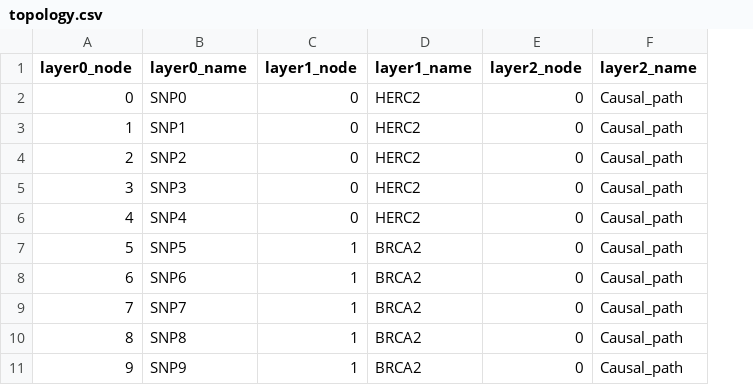
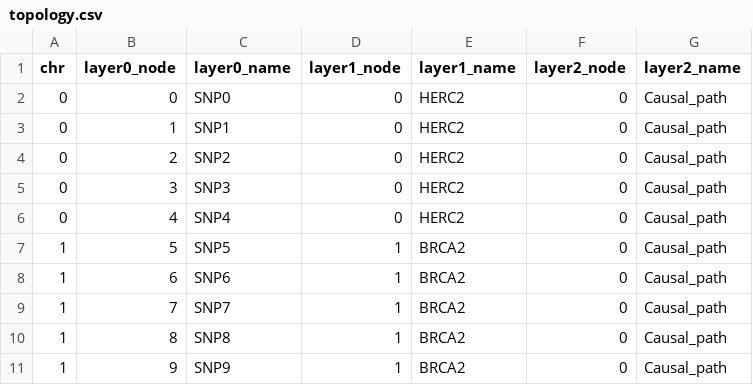
Before and after one commit to ArnovanHilten/GenNet, a CSV file: examples/example_classification/topology.csv, drawn as a sheet; only a part is shown; the diff names each change by its address in the sheet, - before the commit and + after, or states it on an @@ line.

```diff
--- a/examples/example_classification/topology.csv
+++ b/examples/example_classification/topology.csv
+column A (chr), rows 2-11: 0 | 0 | 0 | 0 | 0 | 1 | 1 | 1 | 1 | 1
```
Also changed, not shown: examples/example_regression/topology.csv, 7 other files.
